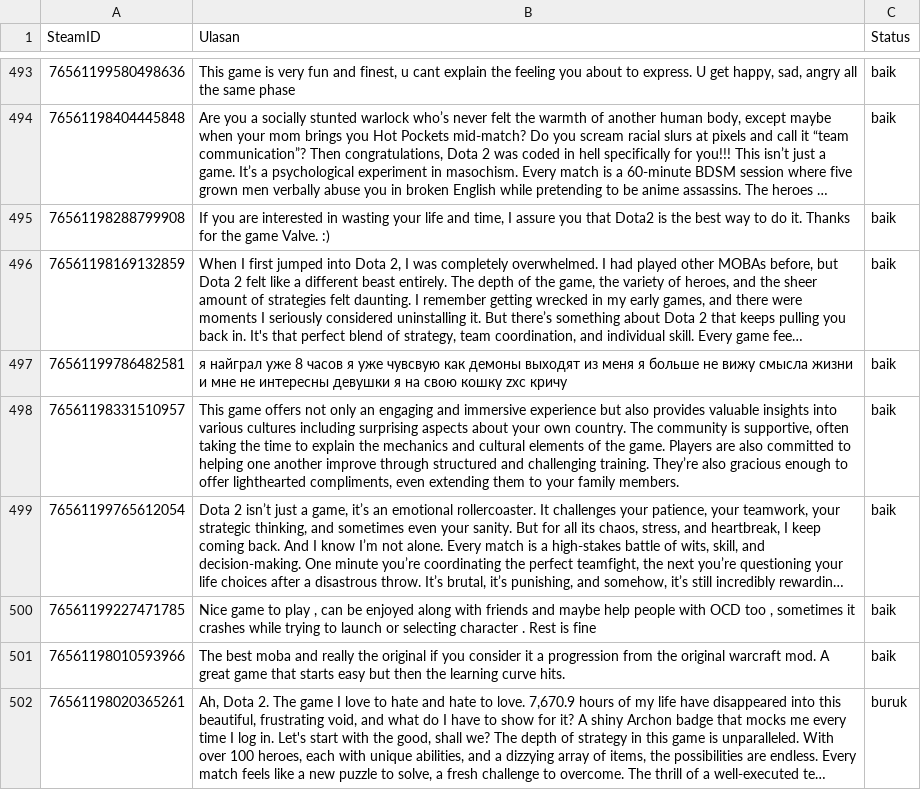
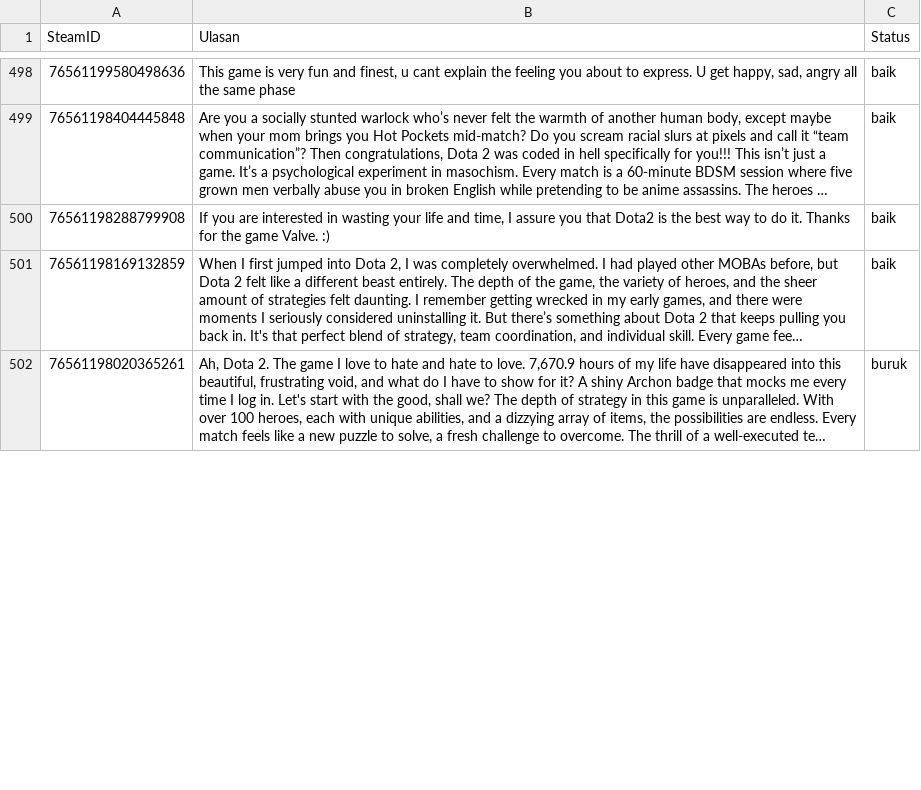
Before and after one commit to baayuraas/Skripsi, a CSV file: uploads/scraping/hasil_scraping.csv, drawn as a sheet; only a part is shown, gaps mark what is left out; long unchanged cells end in …; removed rows and columns are numbered as before the commit, all else as after; the diff covers the shown part only; the diff names each change by its address in the sheet, - before the commit and + after, or states it on an @@ line.

```diff
--- a/uploads/scraping/hasil_scraping.csv
+++ b/uploads/scraping/hasil_scraping.csv
-row 497: 76561199786482581 | я найграл уже 8 часов я уже чувсвую как демоны выходят из меня я больше не вижу смысла жизни и мне не интересны девушки я на свою кошку zxc кричу | baik
-row 498: 76561198331510957 | This game offers not only an engaging and immersive experience but also provides valuable insights into various cultures including surprising aspects about your own country. The community is supportive, often taking the time to explain the mechanics and cultural elements of the game. Players are also committed to helping one another improve through structured and challenging training. They’re also gracious enough to offer lighthearted compliments, even extending them to your family members. | baik
@@ row 499 moved to row 100: 76561199765612054 @@
-row 500: 76561199227471785 | Nice game to play , can be enjoyed along with friends and maybe help people with OCD too , sometimes it crashes while trying to launch or selecting character . Rest is fine | baik
-row 501: 76561198010593966 | The best moba and really the original if you consider it a progression from the original warcraft mod. A great game that starts easy but then the learning curve hits. | baik
```
Also changed, not shown: 8 added rows, 4 removed rows, 14 moved rows and 1 edited cell elsewhere in this file, 2 other files.
